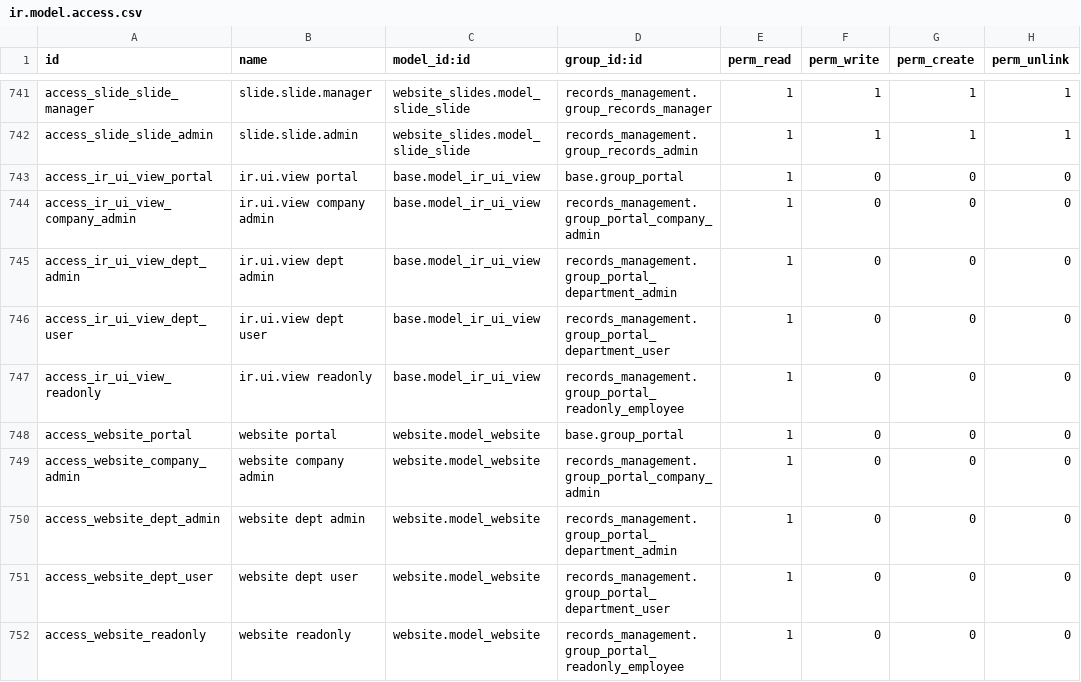
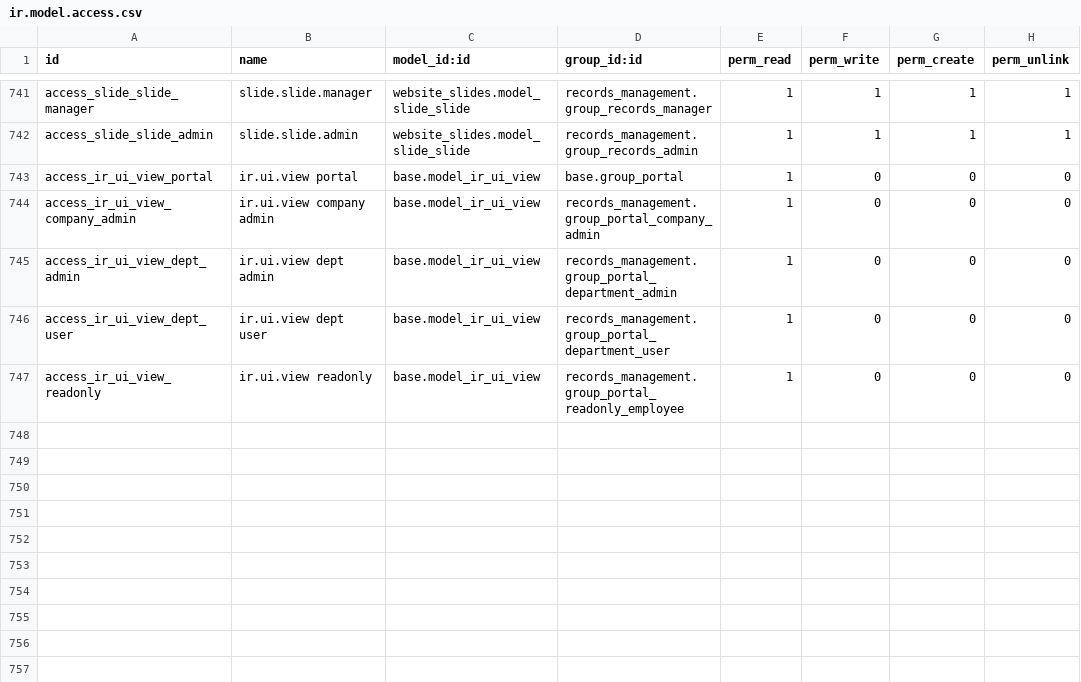
Before and after one commit to John75SunCity/ssh-git-github.com-odoo-odoo.git-18.0, a CSV file: records_management/security/ir.model.access.csv, drawn as a sheet; only a part is shown, gaps mark what is left out.

Commit message:
revert: Remove website model access - caused conflicts
Website module has its own access control that conflicts with custom access rules.
Portal users already inherit base.group_portal which has website access.
Issue is likely in record rules or controller, not model access.

```diff
--- a/records_management/security/ir.model.access.csv
+++ b/records_management/security/ir.model.access.csv
@@ -747,6 +747 @@ access_ir_ui_view_dept_user,ir.ui.view dept user,base.model_ir_ui_view,records_m
 access_ir_ui_view_readonly,ir.ui.view readonly,base.model_ir_ui_view,records_management.group_portal_readonly_employee,1,0,0,0
-access_website_portal,website portal,website.model_website,base.group_portal,1,0,0,0
-access_website_company_admin,website company admin,website.model_website,records_management.group_portal_company_admin,1,0,0,0
-access_website_dept_admin,website dept admin,website.model_website,records_management.group_portal_department_admin,1,0,0,0
-access_website_dept_user,website dept user,website.model_website,records_management.group_portal_department_user,1,0,0,0
-access_website_readonly,website readonly,website.model_website,records_management.group_portal_readonly_employee,1,0,0,0
```
